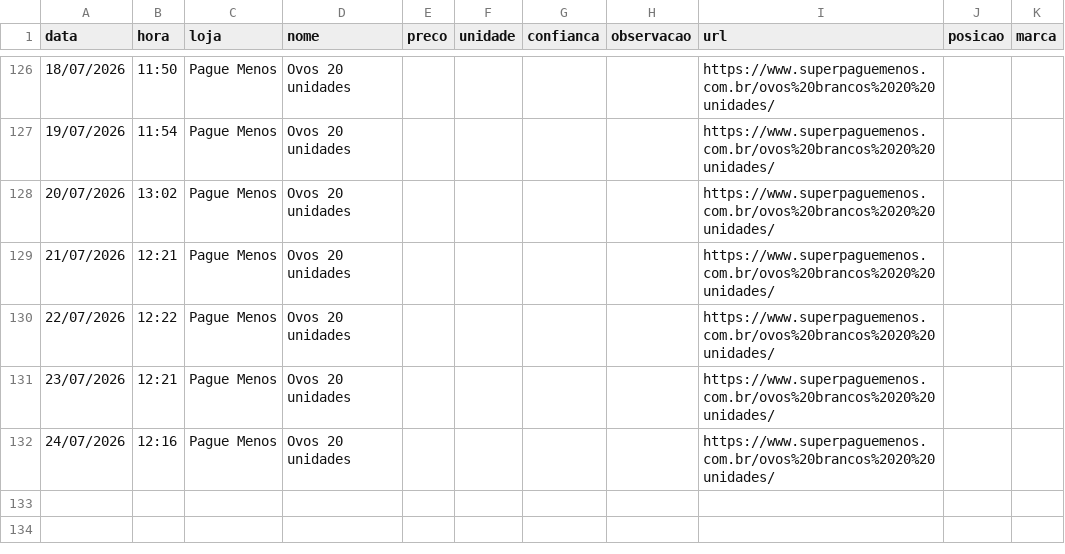
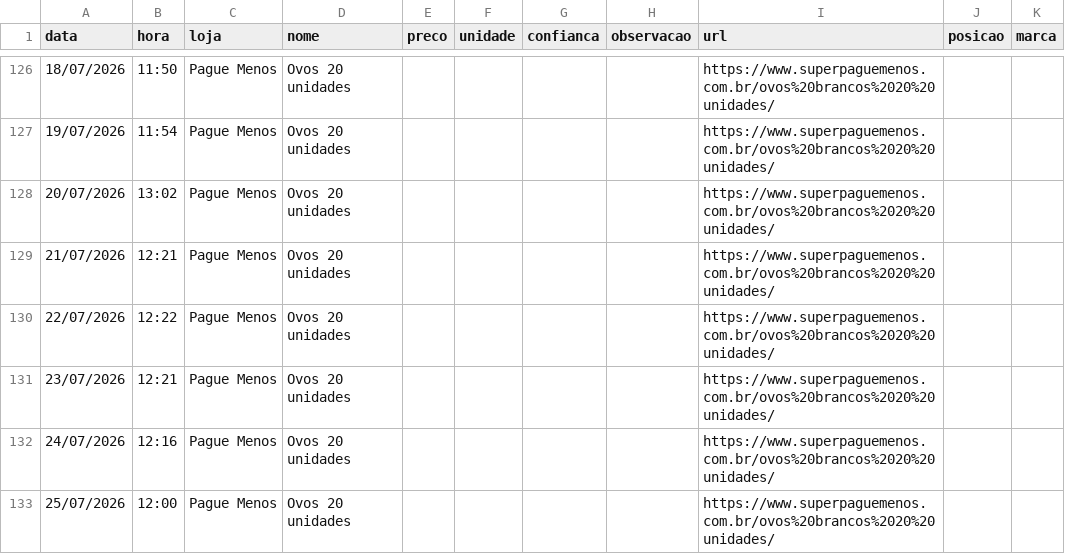
Before and after one commit to weslemrs/monitor-precos, a CSV file: historico_precos.csv, drawn as a sheet; only a part is shown, gaps mark what is left out.

```diff
--- a/historico_precos.csv
+++ b/historico_precos.csv
@@ -132 +132,2 @@ data,hora,loja,nome,preco,unidade,confianca,observacao,url, posicao, marca
 24/07/2026,12:16,Pague Menos,Ovos 20 unidades,,,,,https://www.superpaguemenos.com.br/ovos%20brancos%2020%20unidades/
+25/07/2026,12:00,Pague Menos,Ovos 20 unidades,,,,,https://www.superpaguemenos.com.br/ovos%20brancos%2020%20unidades/
```
